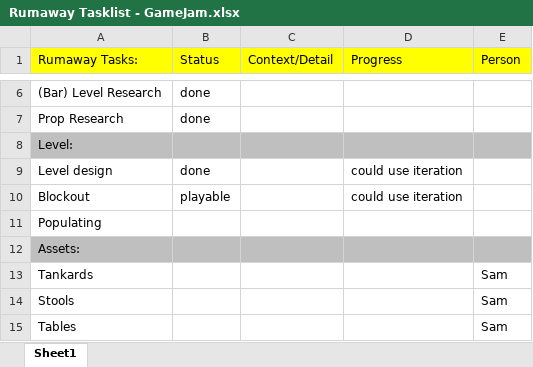
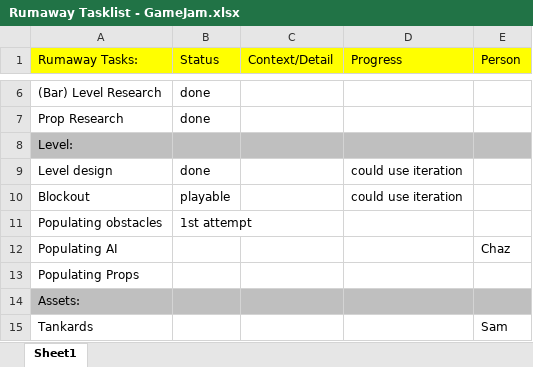
Before and after one commit to LuxRegem/Pun-Panik_GameJam, an Excel workbook: Shared Documentation/Luke's Docs/Rumaway Tasklist - GameJam.xlsx, sheet Sheet1, drawn as a sheet; only a part is shown, gaps mark what is left out; the shorter side is filled out with more unchanged rows; values as stored, in another font and other column widths than the file's, no borders; addresses are those after the commit; the diff names each change by its address in the sheet, - before the commit and + after, or states it on an @@ line.

Commit message:
task list

```diff
--- a/Shared Documentation/Luke's Docs/Rumaway Tasklist - GameJam.xlsx (sheet Sheet1)
+++ b/Shared Documentation/Luke's Docs/Rumaway Tasklist - GameJam.xlsx (sheet Sheet1)
+row 11: Populating obstacles | 1st attempt
+row 12: Populating AI |  |  |  | Chaz
-A13 (Rumaway Tasks:): Populating
+A13 (Rumaway Tasks:): Populating Props
```
Also changed, not shown: 1 other file.
